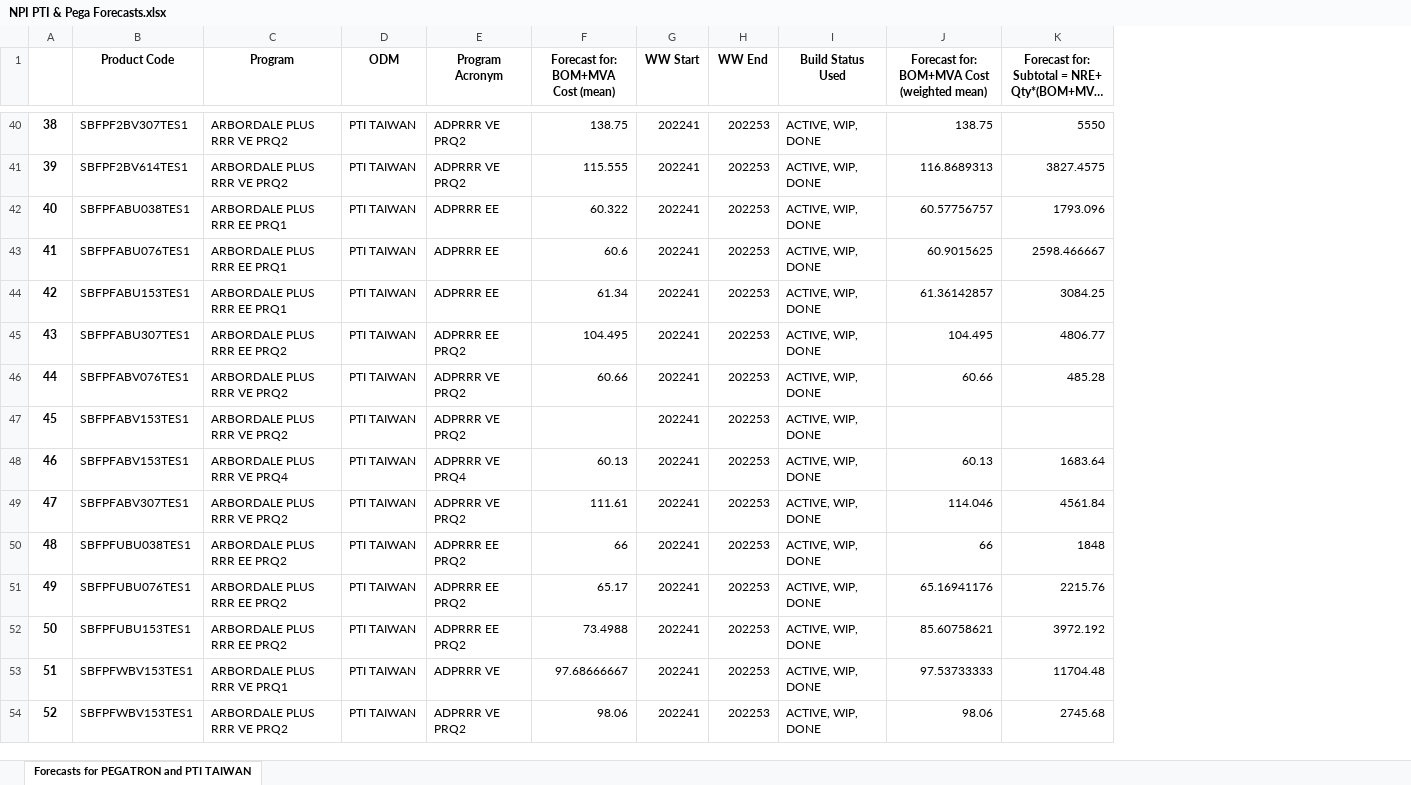
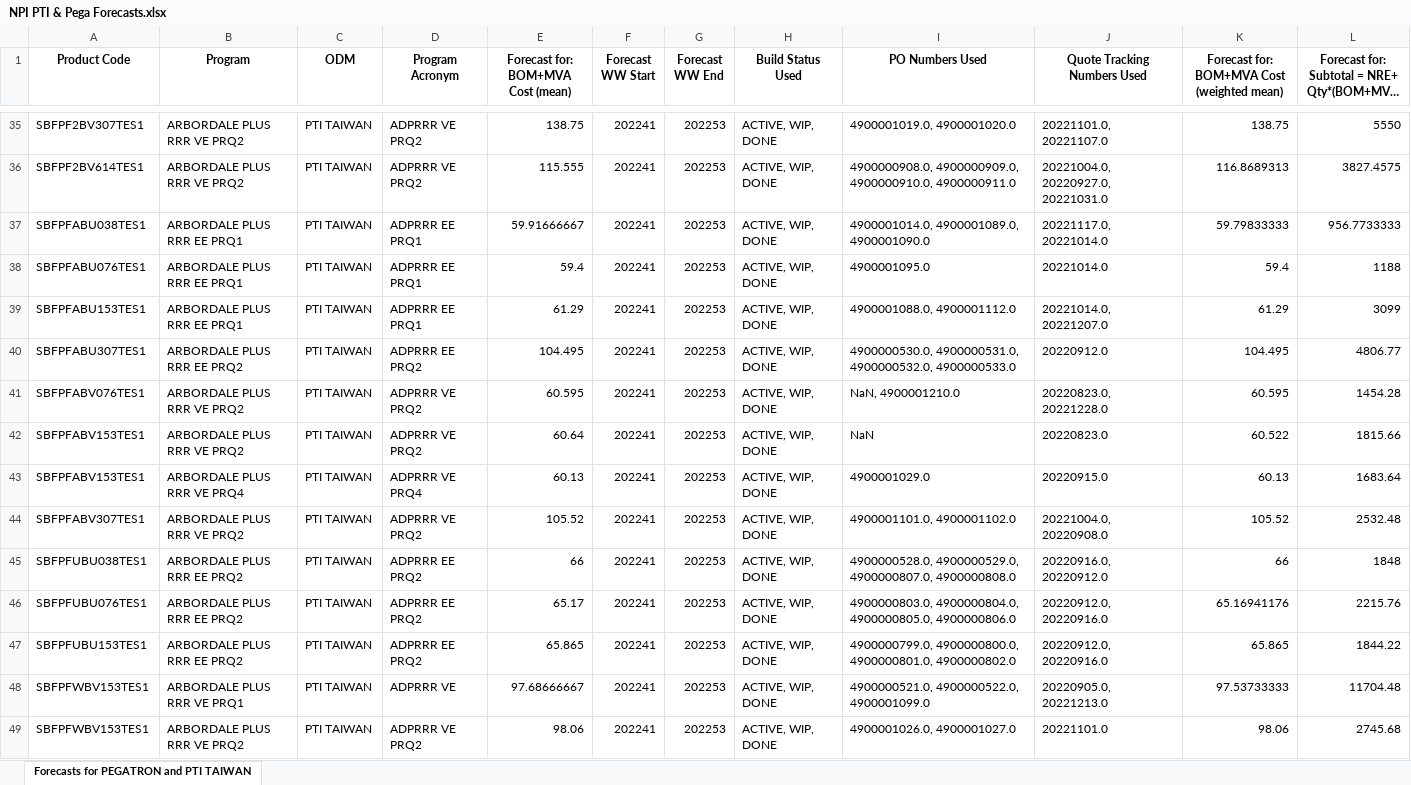
Before and after one commit to akomarla/forecast_npi_costs, an Excel workbook: odm_quote_forecast/anchored_results/NPI PTI & Pega Forecasts.xlsx, sheet Forecasts for PEGATRON and PTI TAIWAN, drawn as a sheet; only a part is shown, gaps mark what is left out; long unchanged cells end in …; values as stored, in another font and other column widths than the file's, no borders; removed rows and columns are numbered as before the commit, all else as after; the diff covers the shown part only; the diff names each change by its address in the sheet, - before the commit and + after, or states it on an @@ line.

```diff
--- a/odm_quote_forecast/anchored_results/NPI PTI & Pega Forecasts.xlsx (sheet Forecasts for PEGATRON and PTI TAIWAN)
+++ b/odm_quote_forecast/anchored_results/NPI PTI & Pega Forecasts.xlsx (sheet Forecasts for PEGATRON and PTI TAIWAN)
-column A, rows 40-54: 38 | 39 | 40 | 41 | 42 | 43 | 44 | 45 | 46 | 47 | 48 | 49 | 50 | 51 | 52
+column I (PO Numbers Used), rows 35-49: 4900001019.0, 4900001020.0 | 4900000908.0, 4900000909.0, 4900000910.0, 4900000911.0 | 4900001014.0, 4900001089.0, 4900001090.0 | 4900001095.0 | 4900001088.0, 4900001112.0 | 4900000530.0, 4900000531.0, 4900000532.0, 4900000533.0 | NaN, 4900001210.0 | NaN | 4900001029.0 | 4900001101.0, 4900001102.0 | 4900000528.0, 4900000529.0, 4900000807.0, 4900000808.0 | 4900000803.0, 4900000804.0, 4900000805.0, 4900000806.0 | 4900000799.0, 4900000800.0, 4900000801.0, 4900000802.0 | 4900000521.0, 4900000522.0, 4900001099.0 | 4900001026.0, 4900001027.0
+column J (Quote Tracking Numbers Used), rows 35-49: 20221101.0, 20221107.0 | 20221004.0, 20220927.0, 20221031.0 | 20221117.0, 20221014.0 | 20221014.0 | 20221014.0, 20221207.0 | 20220912.0 | 20220823.0, 20221228.0 | 20220823.0 | 20220915.0 | 20221004.0, 20220908.0 | 20220916.0, 20220912.0 | 20220912.0, 20220916.0 | 20220912.0, 20220916.0 | 20220905.0, 20221213.0 | 20221101.0
-F1: WW Start
+F1: Forecast WW Start
-G1: WW End
+G1: Forecast WW End
-D37:D39 (Program Acronym): ADPRRR EE
+D37:D39 (Program Acronym): ADPRRR EE PRQ1
-E37: 60.322
+E37: 59.91666667
-K37: 60.57756757
+K37: 59.79833333
-L37: 1793.096
+L37: 956.7733333
-E38: 60.6
+E38: 59.4
-K38: 60.9015625
+K38: 59.4
-L38: 2598.466667
+L38: 1188
-E39: 61.34
+E39: 61.29
-K39: 61.36142857
+K39: 61.29
-L39: 3084.25
+L39: 3099
-E41: 60.66
+E41: 60.595
-K41: 60.66
+K41: 60.595
-L41: 485.28
+L41: 1454.28
-E42: (empty)
+E42: 60.64
-K42: (empty)
+K42: 60.522
-L42: (empty)
+L42: 1815.66
-E44: 111.61
+E44: 105.52
-K44: 114.046
+K44: 105.52
-L44: 4561.84
+L44: 2532.48
-E47: 73.4988
+E47: 65.865
-K47: 85.60758621
+K47: 65.865
-L47: 3972.192
+L47: 1844.22
```
Also changed, not shown: 2 added rows, 9 removed rows and 38 edited cells elsewhere in this sheet, odm_quote_forecast/anchored_results/NPI BP & Forecasts.xlsx, odm_quote_forecast/anchored_results/NPI PTI Forecasts.xlsx, 11 other files.
